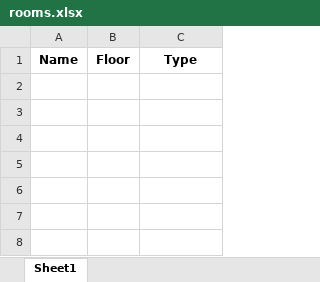
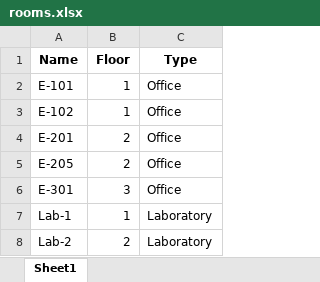
Before and after one commit to rubajk271-max/PSAU-CHAT, an Excel workbook: rooms.xlsx, sheet Sheet1, drawn as a sheet; values as stored, in another font and other column widths than the file's, no borders; the diff names each change by its address in the sheet, - before the commit and + after, or states it on an @@ line.

```diff
--- a/rooms.xlsx (sheet Sheet1)
+++ b/rooms.xlsx (sheet Sheet1)
+row 2: E-101 | 1 | Office
+row 3: E-102 | 1 | Office
+row 4: E-201 | 2 | Office
+row 5: E-205 | 2 | Office
+row 6: E-301 | 3 | Office
+row 7: Lab-1 | 1 | Laboratory
+row 8: Lab-2 | 2 | Laboratory
```
Also changed, not shown: courses.xlsx, doctors.xlsx, 38 other files.
